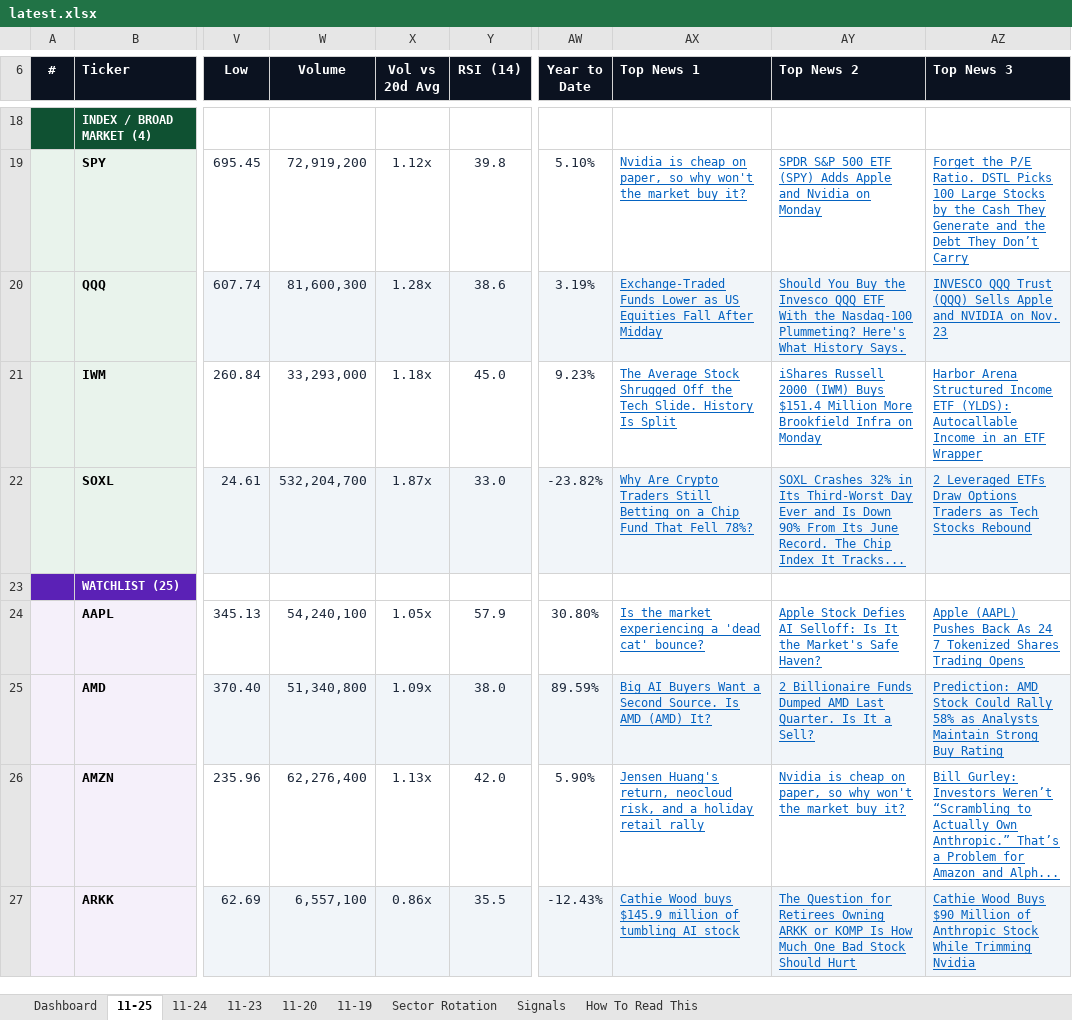
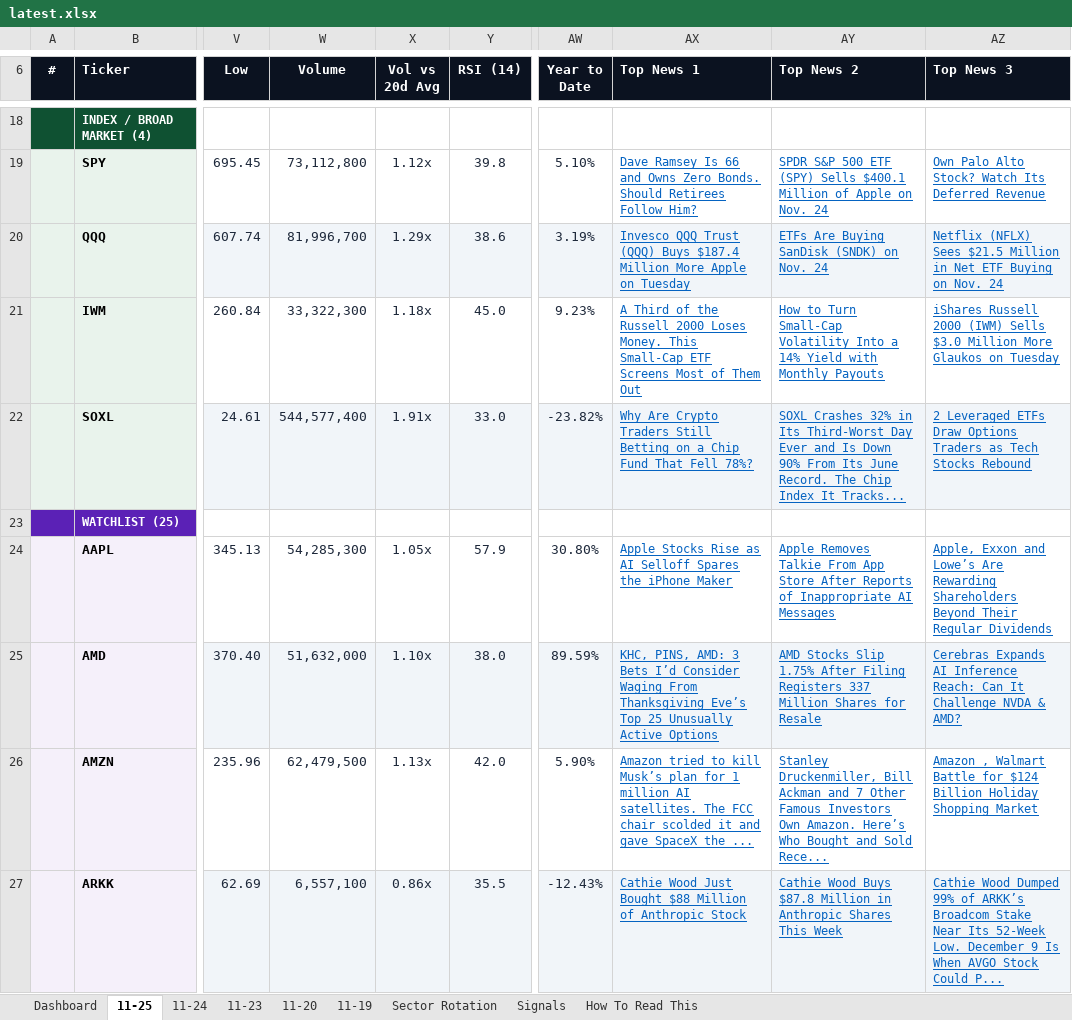
Before and after one commit to GeoWizard4645/Stock-Analysis-for-my-Grandpa, an Excel workbook: docs/data/latest.xlsx, sheet 11-25, drawn as a sheet; only a part is shown, gaps mark what is left out; values as stored, in another font and other column widths than the file's, no borders; conditional formats not drawn; the diff covers the shown part only; the diff names each change by its address in the sheet, - before the commit and + after, or states it on an @@ line.

```diff
--- a/docs/data/latest.xlsx (sheet 11-25)
+++ b/docs/data/latest.xlsx (sheet 11-25)
-W19 (Volume): 72,919,200
+W19 (Volume): 73,112,800
-AX19 (Top News 1): Nvidia is cheap on paper, so why won't the market buy it?
+AX19 (Top News 1): Dave Ramsey Is 66 and Owns Zero Bonds. Should Retirees Follow Him?
-AY19 (Top News 2): …ETF (SPY) Adds Apple and Nvidia on Monday
+AY19 (Top News 2): …ETF (SPY) Sells $400.1 Million of Apple on Nov. 24
-AZ19 (Top News 3): Forget the P/E Ratio. DSTL Picks 100 Large Stocks by the Cash They Generate and the Debt They Don’t Carry
+AZ19 (Top News 3): Own Palo Alto Stock? Watch Its Deferred Revenue
-W20 (Volume): 81,600,300
+W20 (Volume): 81,996,700
-X20 (Vol vs 20d Avg): 1.28x
+X20 (Vol vs 20d Avg): 1.29x
-AX20 (Top News 1): Exchange-Traded Funds Lower as US Equities Fall After Midday
+AX20 (Top News 1): Invesco QQQ Trust (QQQ) Buys $187.4 Million More Apple on Tuesday
-AY20 (Top News 2): Should You Buy the Invesco QQQ ETF With the Nasdaq-100 Plummeting? Here's What History Says.
+AY20 (Top News 2): ETFs Are Buying SanDisk (SNDK) on Nov. 24
-AZ20 (Top News 3): INVESCO QQQ Trust (QQQ) Sells Apple and NVIDIA on Nov. 23
+AZ20 (Top News 3): Netflix (NFLX) Sees $21.5 Million in Net ETF Buying on Nov. 24
-W21 (Volume): 33,293,000
+W21 (Volume): 33,322,300
-AX21 (Top News 1): The Average Stock Shrugged Off the Tech Slide. History Is Split
+AX21 (Top News 1): A Third of the Russell 2000 Loses Money. This Small-Cap ETF Screens Most of Them Out
-AY21 (Top News 2): iShares Russell 2000 (IWM) Buys $151.4 Million More Brookfield Infra on Monday
+AY21 (Top News 2): How to Turn Small-Cap Volatility Into a 14% Yield with Monthly Payouts
-AZ21 (Top News 3): Harbor Arena Structured Income ETF (YLDS): Autocallable Income in an ETF Wrapper
+AZ21 (Top News 3): iShares Russell 2000 (IWM) Sells $3.0 Million More Glaukos on Tuesday
-W22 (Volume): 532,204,700
+W22 (Volume): 544,577,400
-X22 (Vol vs 20d Avg): 1.87x
+X22 (Vol vs 20d Avg): 1.91x
-W24 (Volume): 54,240,100
+W24 (Volume): 54,285,300
-AX24 (Top News 1): Is the market experiencing a 'dead cat' bounce?
+AX24 (Top News 1): Apple Stocks Rise as AI Selloff Spares the iPhone Maker
-AY24 (Top News 2): Apple Stock Defies AI Selloff: Is It the Market's Safe Haven?
+AY24 (Top News 2): Apple Removes Talkie From App Store After Reports of Inappropriate AI Messages
-AZ24 (Top News 3): Apple (AAPL) Pushes Back As 24 7 Tokenized Shares Trading Opens
+AZ24 (Top News 3): Apple, Exxon and Lowe’s Are Rewarding Shareholders Beyond Their Regular Dividends
-W25 (Volume): 51,340,800
+W25 (Volume): 51,632,000
-X25 (Vol vs 20d Avg): 1.09x
+X25 (Vol vs 20d Avg): 1.10x
-AX25 (Top News 1): Big AI Buyers Want a Second Source. Is AMD (AMD) It?
+AX25 (Top News 1): KHC, PINS, AMD: 3 Bets I’d Consider Waging From Thanksgiving Eve’s Top 25 Unusually Active Options
-AY25 (Top News 2): 2 Billionaire Funds Dumped AMD Last Quarter. Is It a Sell?
+AY25 (Top News 2): AMD Stocks Slip 1.75% After Filing Registers 337 Million Shares for Resale
-AZ25 (Top News 3): Prediction: AMD Stock Could Rally 58% as Analysts Maintain Strong Buy Rating
+AZ25 (Top News 3): Cerebras Expands AI Inference Reach: Can It Challenge NVDA & AMD?
-W26 (Volume): 62,276,400
+W26 (Volume): 62,479,500
-AX26 (Top News 1): Jensen Huang's return, neocloud risk, and a holiday retail rally
+AX26 (Top News 1): Amazon tried to kill Musk’s plan for 1 million AI satellites. The FCC chair scolded it and gave SpaceX the ...
-AY26 (Top News 2): Nvidia is cheap on paper, so why won't the market buy it?
+AY26 (Top News 2): Stanley Druckenmiller, Bill Ackman and 7 Other Famous Investors Own Amazon. Here’s Who Bought and Sold Rece...
-AZ26 (Top News 3): Bill Gurley: Investors Weren’t “Scrambling to Actually Own Anthropic.” That’s a Problem for Amazon and Alph...
+AZ26 (Top News 3): Amazon , Walmart Battle for $124 Billion Holiday Shopping Market
-AX27 (Top News 1): Cathie Wood buys $145.9 million of tumbling AI stock
+AX27 (Top News 1): Cathie Wood Just Bought $88 Million of Anthropic Stock
-AY27 (Top News 2): The Question for Retirees Owning ARKK or KOMP Is How Much One Bad Stock Should Hurt
+AY27 (Top News 2): Cathie Wood Buys $87.8 Million in Anthropic Shares This Week
-AZ27 (Top News 3): Cathie Wood Buys $90 Million of Anthropic Stock While Trimming Nvidia
+AZ27 (Top News 3): Cathie Wood Dumped 99% of ARKK’s Broadcom Stake Near Its 52-Week Low. December 9 Is When AVGO Stock Could P...
```
Also changed, not shown: 113 edited cells elsewhere in this sheet, sheet Dashboard, sheet 11-20, sheet 11-23, sheet 11-19, sheet 11-24, 1 other file.
